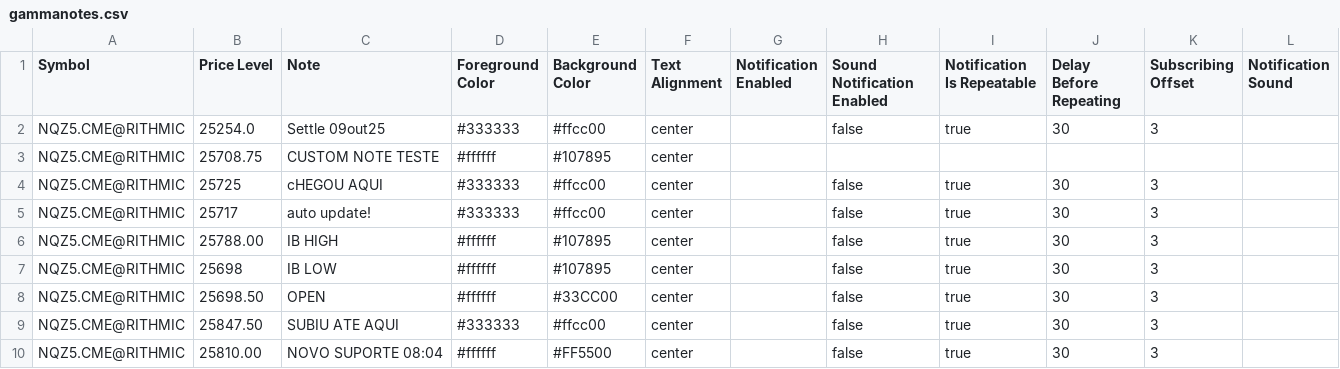
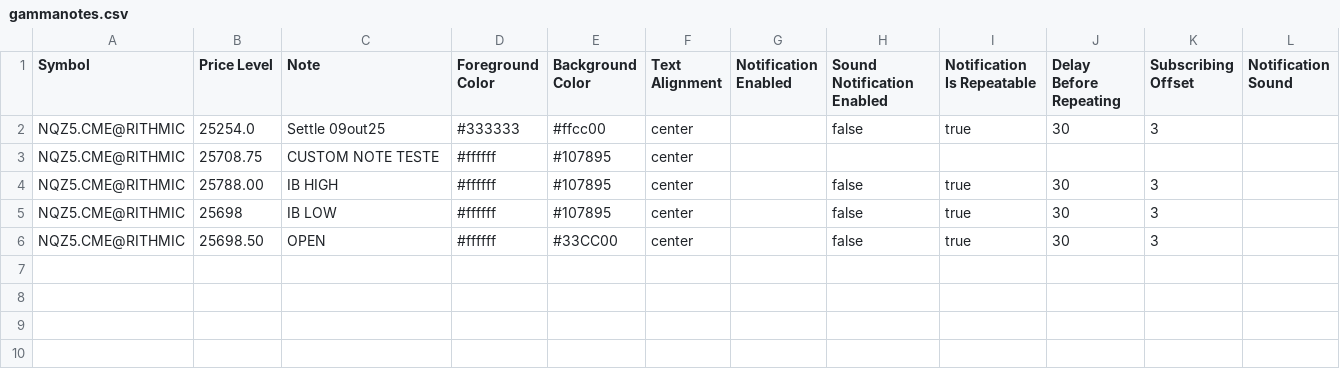
Before and after one commit to chevrOm/gammanotes, a CSV file: gammanotes.csv, drawn as a sheet.

Commit message:
update gammanotes

```diff
--- a/gammanotes.csv
+++ b/gammanotes.csv
@@ -3,4 +3,2 @@ NQZ5.CME@RITHMIC,25254.0,Settle 09out25,#333333,#ffcc00,center,,false,true,30,3,
 NQZ5.CME@RITHMIC,25708.75,CUSTOM NOTE TESTE,#ffffff,#107895,center,,,,,,
-NQZ5.CME@RITHMIC,25725,cHEGOU AQUI,#333333,#ffcc00,center,,false,true,30,3,
-NQZ5.CME@RITHMIC,25717,auto update!,#333333,#ffcc00,center,,false,true,30,3,
 NQZ5.CME@RITHMIC,25788.00,IB HIGH,#ffffff,#107895,center,,false,true,30,3,
@@ -8,3 +6 @@ NQZ5.CME@RITHMIC,25698,IB LOW,#ffffff,#107895,center,,false,true,30,3,
 NQZ5.CME@RITHMIC,25698.50,OPEN,#ffffff,#33CC00,center,,false,true,30,3,
-NQZ5.CME@RITHMIC,25847.50,SUBIU ATE AQUI,#333333,#ffcc00,center,,false,true,30,3,
-NQZ5.CME@RITHMIC,25810.00,NOVO SUPORTE 08:04,#ffffff,#FF5500,center,,false,true,30,3,
```
